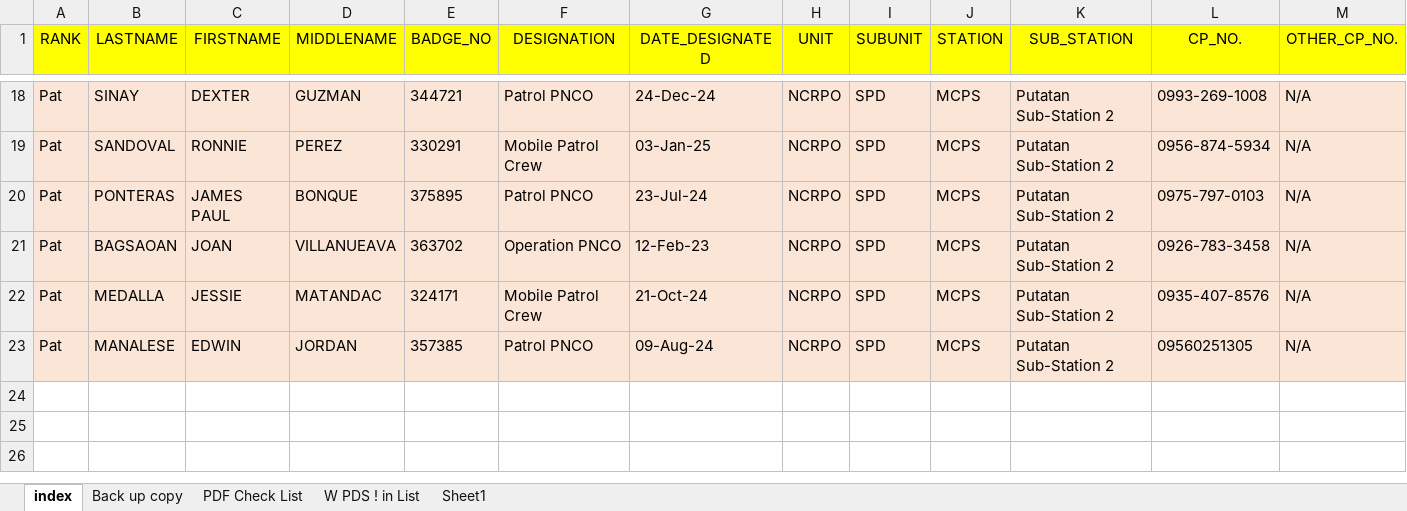
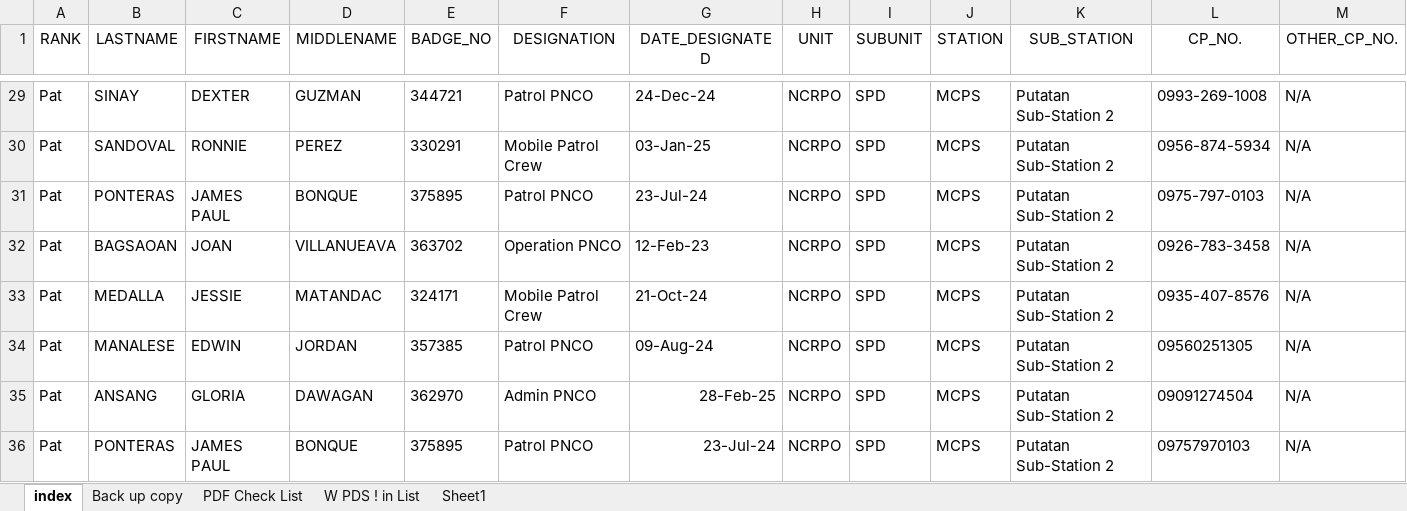
Before and after one commit to JcFaderanga/new, an Excel workbook: PDS-main/SS2 data sheet.xlsx, sheet index, drawn as a sheet; only a part is shown, gaps mark what is left out; values as stored, in another font and other column widths than the file's, no borders; addresses are those after the commit; rows hold the shown columns only; the diff covers the shown part only; the diff names each change by its address in the sheet, - before the commit and + after, or states it on an @@ line.

```diff
--- a/PDS-main/SS2 data sheet.xlsx (sheet index)
+++ b/PDS-main/SS2 data sheet.xlsx (sheet index)
-A1:M1 fill: #FFFF00
+A1:M1 fill: none
-A29:M34 fill: #FBE5D6
+A29:M34 fill: none
+row 35: Pat | ANSANG | GLORIA | DAWAGAN | 362970 | Admin PNCO | 28-Feb-25 | NCRPO | SPD | MCPS | Putatan Sub-Station 2 | 09091274504 | N/A
+row 36: Pat | PONTERAS | JAMES PAUL | BONQUE | 375895 | Patrol PNCO | 23-Jul-24 | NCRPO | SPD | MCPS | Putatan Sub-Station 2 | 09757970103 | N/A
```
Also changed, not shown: 11 added rows, 3 edited cells and cell formats elsewhere in this sheet, sheet PDF Check List, 4 other files.
